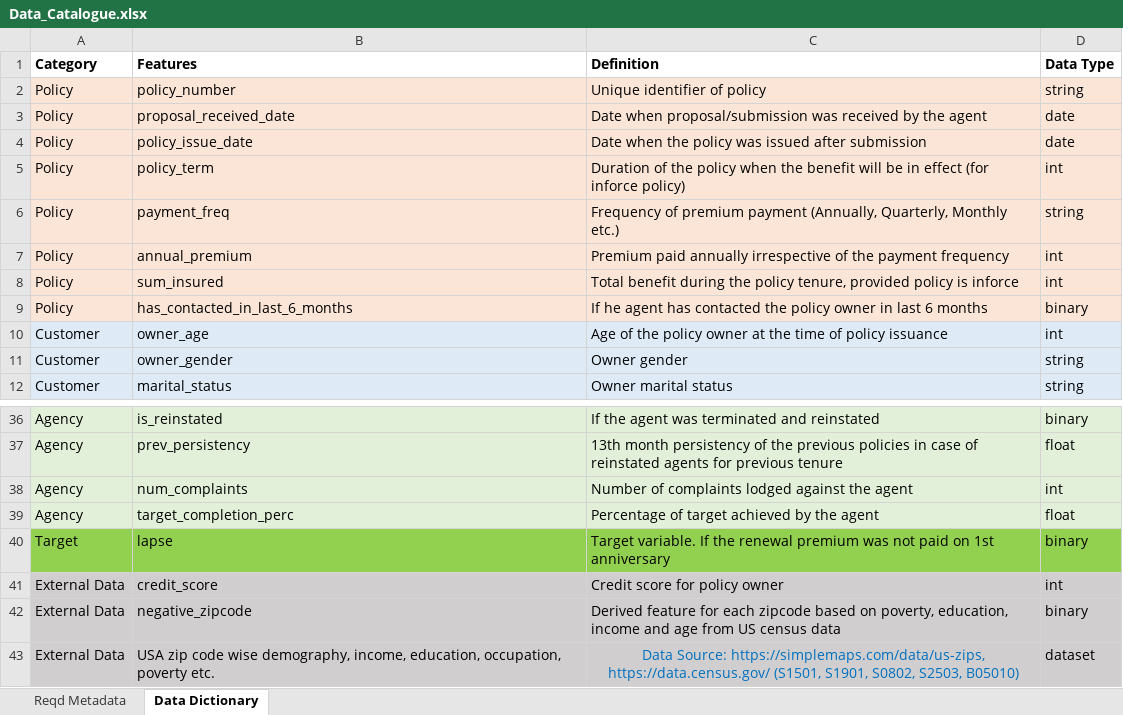
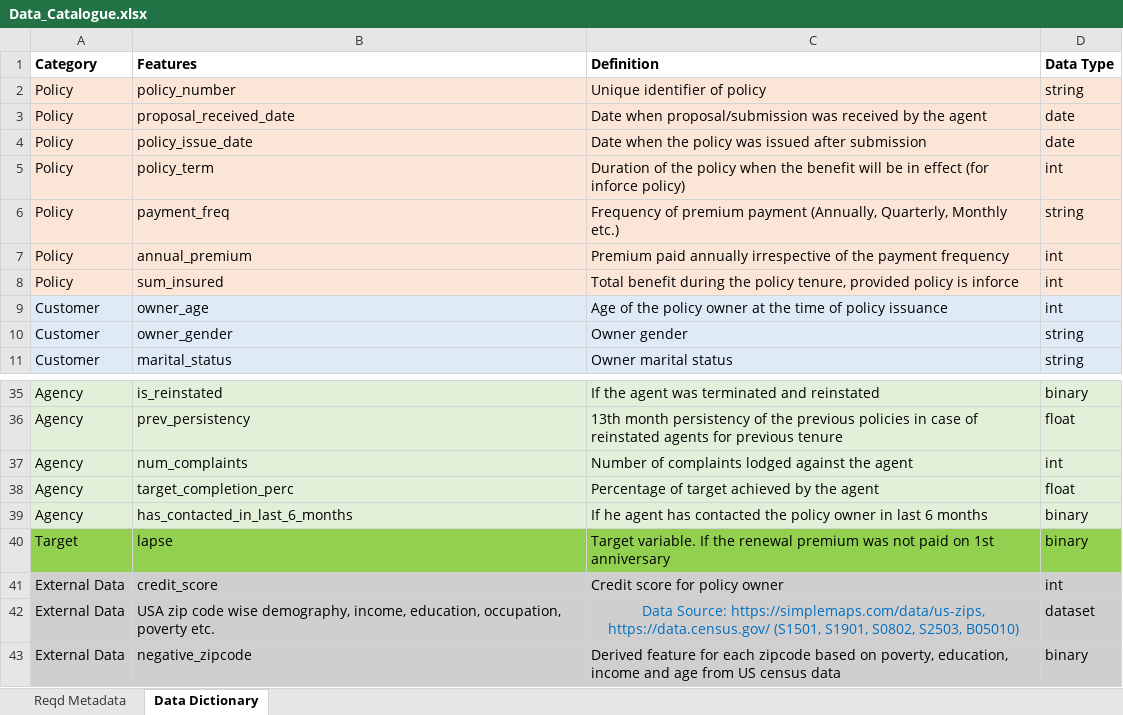
Before and after one commit to tanmoyhalder/life-insurance-persistency, an Excel workbook: documents/Data_Catalogue.xlsx, sheet Data Dictionary, drawn as a sheet; only a part is shown, gaps mark what is left out; values as stored, in another font and other column widths than the file's, no borders; removed rows and columns are numbered as before the commit, all else as after; the diff names each change by its address in the sheet, - before the commit and + after, or states it on an @@ line.

```diff
--- a/documents/Data_Catalogue.xlsx (sheet Data Dictionary)
+++ b/documents/Data_Catalogue.xlsx (sheet Data Dictionary)
-row 9: Policy | has_contacted_in_last_6_months | If he agent has contacted the policy owner in last 6 months | binary
+row 39: Agency | has_contacted_in_last_6_months | If he agent has contacted the policy owner in last 6 months | binary
@@ row 43 moved to row 42: External Data @@
```
Also changed, not shown: 4 other files.
